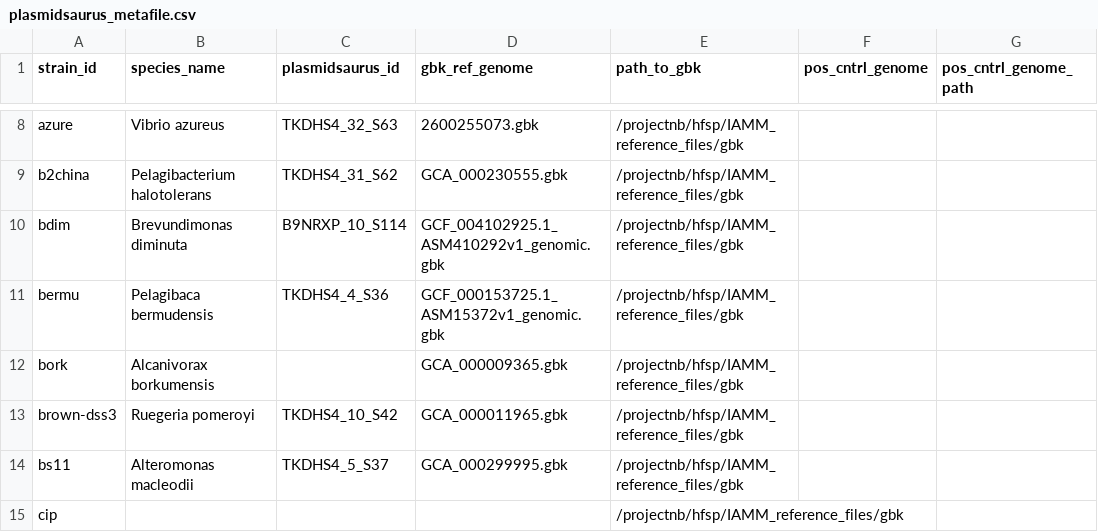
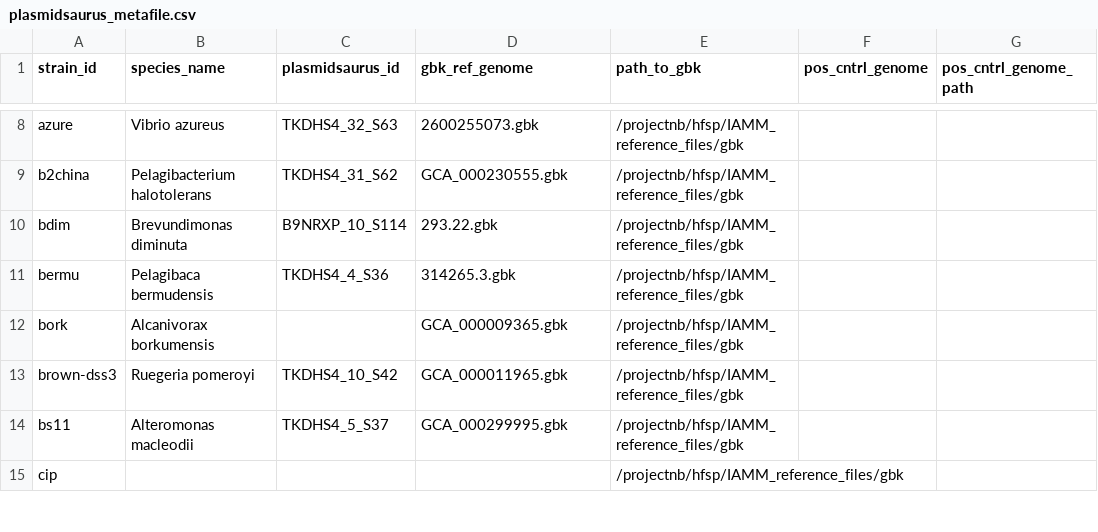
Before and after one commit to segrelab/SNP23, a CSV file: plasmidsaurus_metafile.csv, drawn as a sheet; only a part is shown, gaps mark what is left out; the diff covers the shown part only; the diff names each change by its address in the sheet, - before the commit and + after, or states it on an @@ line.

Commit message:
Replace refs not in IAMM reference dir

```diff
--- a/plasmidsaurus_metafile.csv
+++ b/plasmidsaurus_metafile.csv
-D10 (gbk_ref_genome): GCF_004102925.1_ASM410292v1_genomic.gbk
+D10 (gbk_ref_genome): 293.22.gbk
-D11 (gbk_ref_genome): GCF_000153725.1_ASM15372v1_genomic.gbk
+D11 (gbk_ref_genome): 314265.3.gbk
```
Also changed, not shown: 6 edited cells elsewhere in this file.
